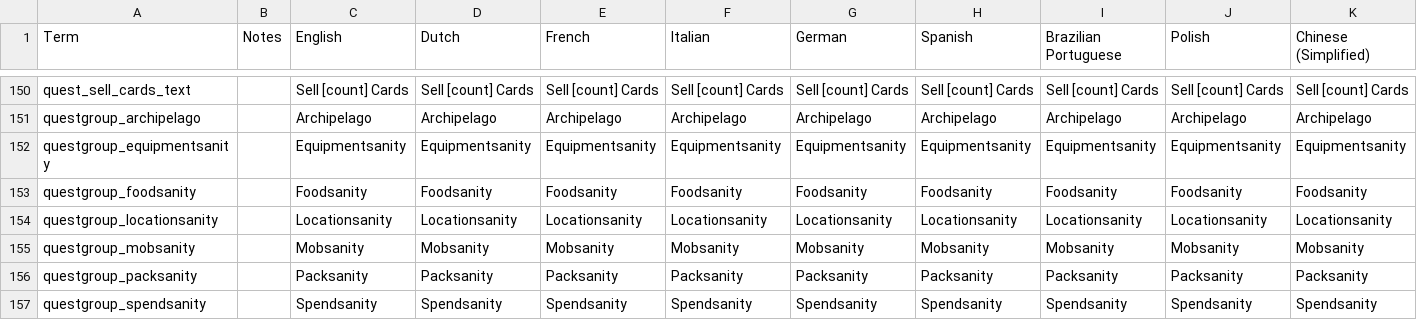
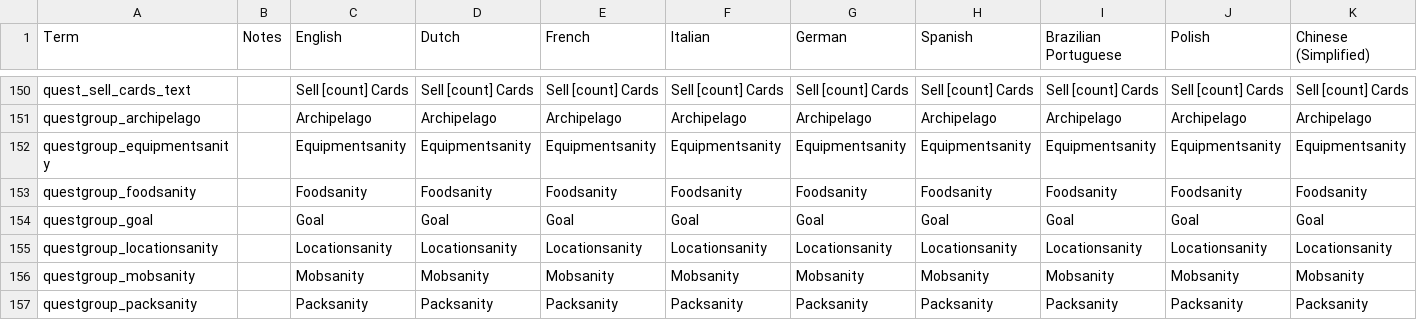
Before and after one commit to JammyGeeza/Stacklands-Randomizer, a TSV file: localization.tsv, drawn as a sheet; only a part is shown, gaps mark what is left out; the shorter side is filled out with more unchanged rows; rows hold the shown columns only; the diff names each change by its address in the sheet, - before the commit and + after, or states it on an @@ line.

Commit message:
Quests for the goal are now displayed in their own category at the top of the quest log.

```diff
--- a/localization.tsv
+++ b/localization.tsv
+row 154: questgroup_goal |  | Goal | Goal | Goal | Goal | Goal | Goal | Goal | Goal | Goal
```
Also changed, not shown: 4 other files.
